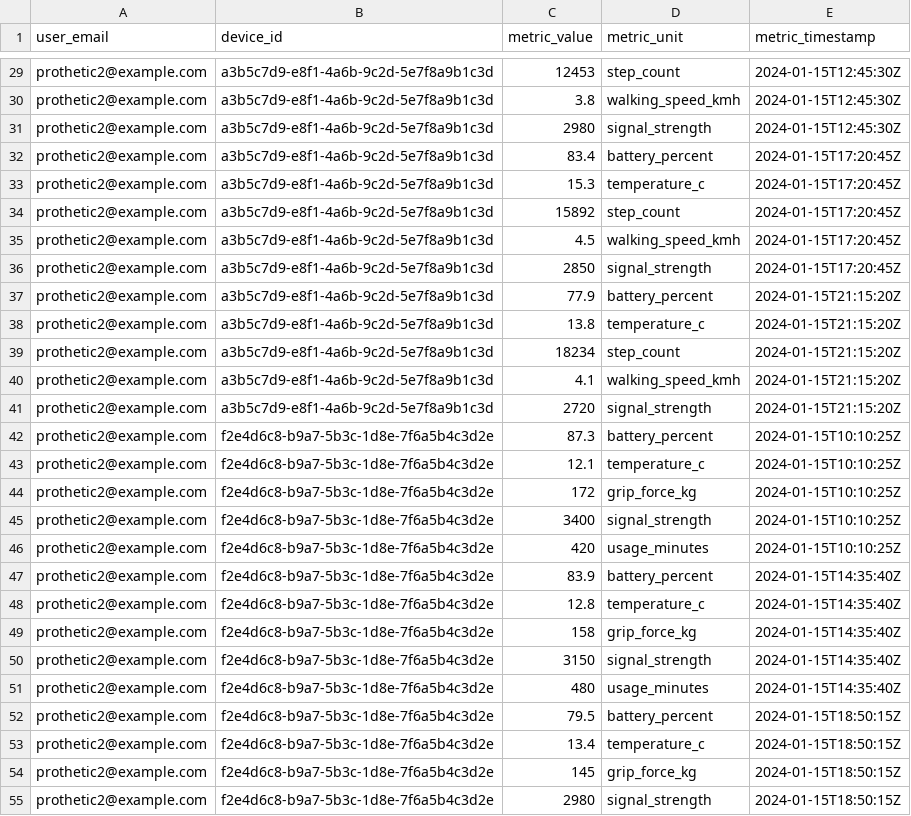
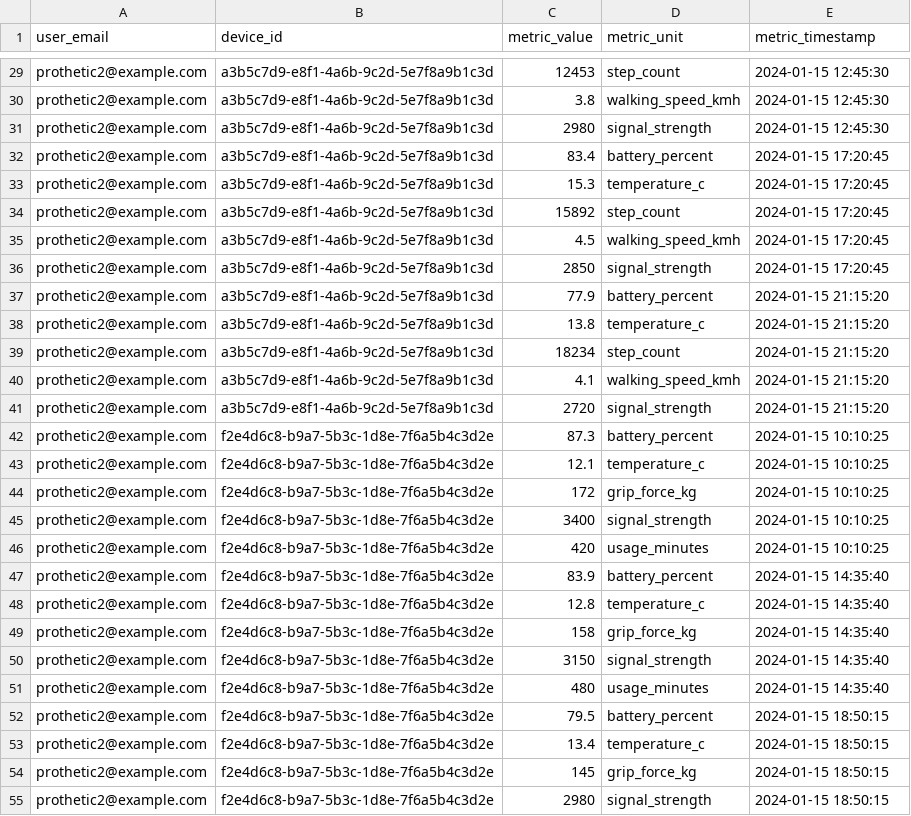
Before and after one commit to hammer-for-you/architecture-bionicpro, a CSV file: telemetry-db/telemetry.csv, drawn as a sheet; only a part is shown, gaps mark what is left out; the diff covers the shown part only; the diff names each change by its address in the sheet, - before the commit and + after, or states it on an @@ line.

```diff
--- a/telemetry-db/telemetry.csv
+++ b/telemetry-db/telemetry.csv
-E29:E31 (metric_timestamp): 2024-01-15T12:45:30Z
+E29:E31 (metric_timestamp): 2024-01-15 12:45:30
-E32:E36 (metric_timestamp): 2024-01-15T17:20:45Z
+E32:E36 (metric_timestamp): 2024-01-15 17:20:45
-E37:E41 (metric_timestamp): 2024-01-15T21:15:20Z
+E37:E41 (metric_timestamp): 2024-01-15 21:15:20
-E42:E46 (metric_timestamp): 2024-01-15T10:10:25Z
+E42:E46 (metric_timestamp): 2024-01-15 10:10:25
-E47:E51 (metric_timestamp): 2024-01-15T14:35:40Z
+E47:E51 (metric_timestamp): 2024-01-15 14:35:40
-E52:E55 (metric_timestamp): 2024-01-15T18:50:15Z
+E52:E55 (metric_timestamp): 2024-01-15 18:50:15
```
Also changed, not shown: 53 edited cells elsewhere in this file, 3 other files.
